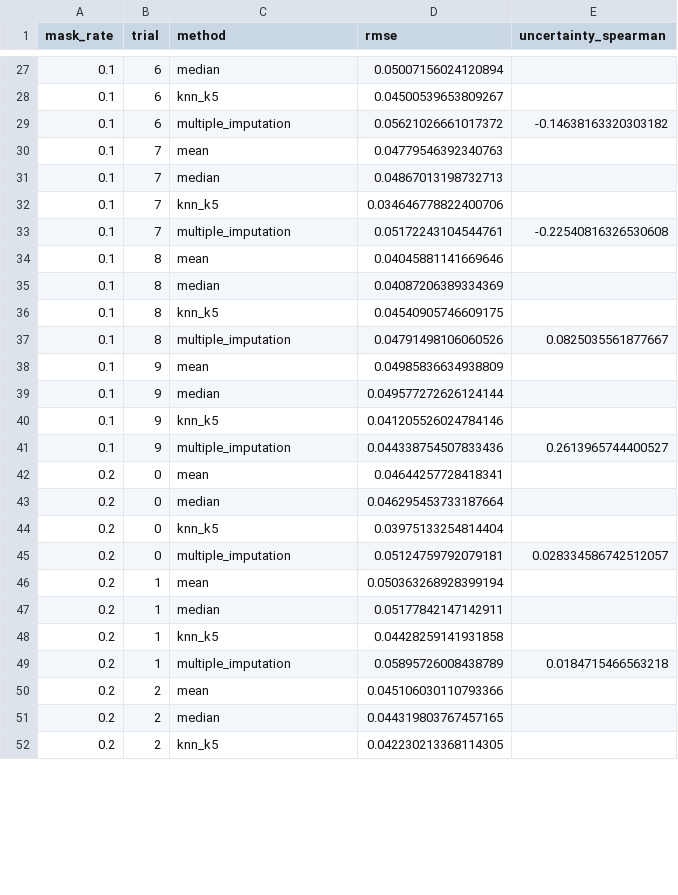
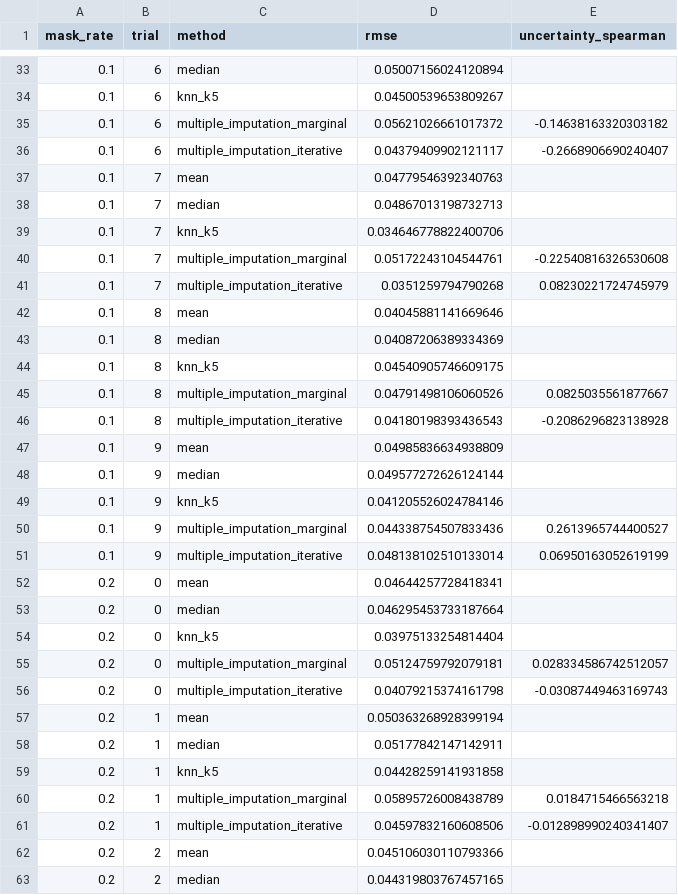
Before and after one commit to Sneh-04/AI-Data-Analyst, a CSV file: experiments/results/imputation_benchmark_raw.csv, drawn as a sheet; only a part is shown, gaps mark what is left out; the shorter side is filled out with more unchanged rows; the diff covers the shown part only.

```diff
--- a/experiments/results/imputation_benchmark_raw.csv
+++ b/experiments/results/imputation_benchmark_raw.csv
@@ -28,3 +34,4 @@ mask_rate,trial,method,rmse,uncertainty_spearman
 0.1,6,knn_k5,0.04500539653809267,
-0.1,6,multiple_imputation,0.05621026661017372,-0.14638163320303182
+0.1,6,multiple_imputation_marginal,0.05621026661017372,-0.14638163320303182
+0.1,6,multiple_imputation_iterative,0.04379409902121117,-0.2668906690240407
 0.1,7,mean,0.04779546392340763,
@@ -32,3 +39,4 @@ mask_rate,trial,method,rmse,uncertainty_spearman
 0.1,7,knn_k5,0.034646778822400706,
-0.1,7,multiple_imputation,0.05172243104544761,-0.22540816326530608
+0.1,7,multiple_imputation_marginal,0.05172243104544761,-0.22540816326530608
+0.1,7,multiple_imputation_iterative,0.0351259794790268,0.08230221724745979
 0.1,8,mean,0.04045881141669646,
@@ -36,3 +44,4 @@ mask_rate,trial,method,rmse,uncertainty_spearman
 0.1,8,knn_k5,0.04540905746609175,
-0.1,8,multiple_imputation,0.04791498106060526,0.0825035561877667
+0.1,8,multiple_imputation_marginal,0.04791498106060526,0.0825035561877667
+0.1,8,multiple_imputation_iterative,0.04180198393436543,-0.2086296823138928
 0.1,9,mean,0.04985836634938809,
@@ -40,3 +49,4 @@ mask_rate,trial,method,rmse,uncertainty_spearman
 0.1,9,knn_k5,0.041205526024784146,
-0.1,9,multiple_imputation,0.044338754507833436,0.2613965744400527
+0.1,9,multiple_imputation_marginal,0.044338754507833436,0.2613965744400527
+0.1,9,multiple_imputation_iterative,0.048138102510133014,0.06950163052619199
 0.2,0,mean,0.04644257728418341,
@@ -44,3 +54,4 @@ mask_rate,trial,method,rmse,uncertainty_spearman
 0.2,0,knn_k5,0.03975133254814404,
-0.2,0,multiple_imputation,0.05124759792079181,0.028334586742512057
+0.2,0,multiple_imputation_marginal,0.05124759792079181,0.028334586742512057
+0.2,0,multiple_imputation_iterative,0.04079215374161798,-0.03087449463169743
 0.2,1,mean,0.050363268928399194,
@@ -48,3 +59,4 @@ mask_rate,trial,method,rmse,uncertainty_spearman
 0.2,1,knn_k5,0.04428259141931858,
-0.2,1,multiple_imputation,0.05895726008438789,0.0184715466563218
+0.2,1,multiple_imputation_marginal,0.05895726008438789,0.0184715466563218
+0.2,1,multiple_imputation_iterative,0.04597832160608506,-0.012898990240341407
 0.2,2,mean,0.045106030110793366,
```
Also changed, not shown: 24 added rows and 24 edited cells elsewhere in this file, experiments/results/forecasting_benchmark_raw.csv, experiments/results/forecasting_benchmark_summary.csv, 16 other files.
